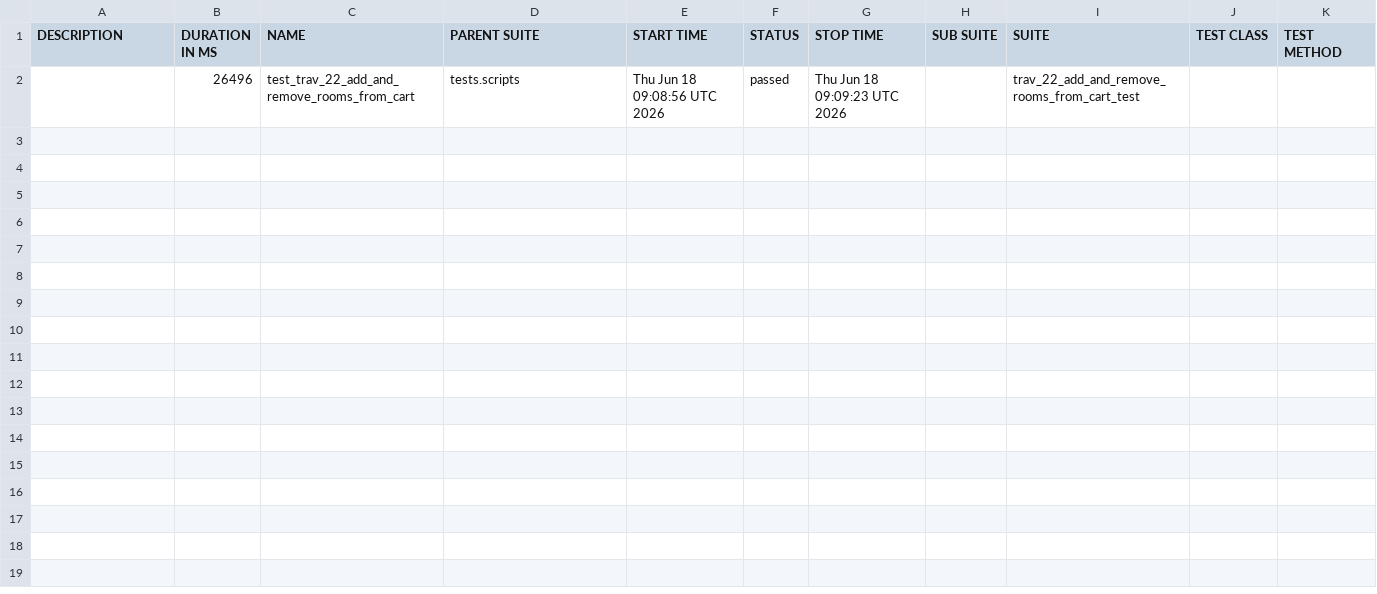
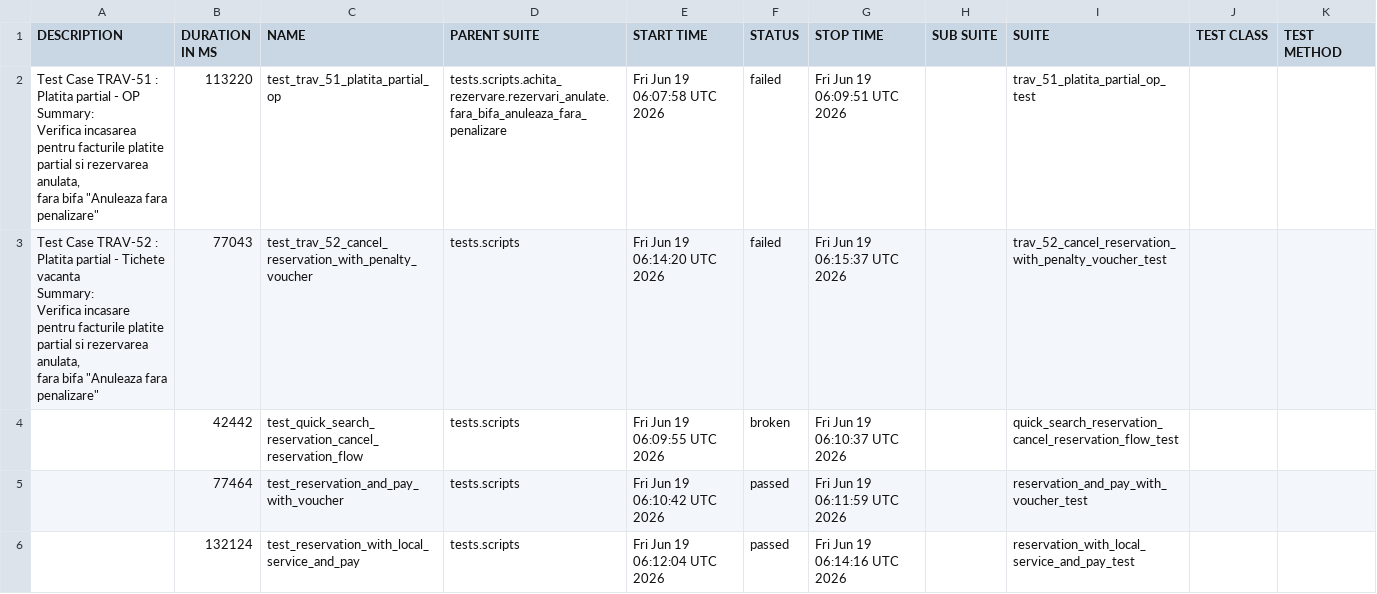
Before and after one commit to gabrielfilipwesrom/qa-reports, a CSV file: data/suites.csv, drawn as a sheet.

```diff
--- a/data/suites.csv
+++ b/data/suites.csv
@@ -1,2 +1,18 @@
 "DESCRIPTION","DURATION IN MS","NAME","PARENT SUITE","START TIME","STATUS","STOP TIME","SUB SUITE","SUITE","TEST CLASS","TEST METHOD"
-"","26496","test_trav_22_add_and_remove_rooms_from_cart","tests.scripts","Thu Jun 18 09:08:56 UTC 2026","passed","Thu Jun 18 09:09:23 UTC 2026","","trav_22_add_and_remove_rooms_from_cart_test","",""
+"
+    Test Case TRAV-51 : Platita partial - OP
+
+    Summary:
+    Verifica incasarea pentru facturile platite partial si rezervarea anulata,
+    fara bifa ""Anuleaza fara penalizare""
+    ","113220","test_trav_51_platita_partial_op","tests.scripts.achita_rezervare.rezervari_anulate.fara_bifa_anuleaza_fara_penalizare","Fri Jun 19 06:07:58 UTC 2026","failed","Fri Jun 19 06:09:51 UTC 2026","","trav_51_platita_partial_op_test","",""
+"
+    Test Case TRAV-52 : Platita partial - Tichete vacanta
+
+    Summary:
+    Verifica incasare pentru facturile platite partial si rezervarea anulata,
+    fara bifa ""Anuleaza fara penalizare""
+    ","77043","test_trav_52_cancel_reservation_with_penalty_voucher","tests.scripts","Fri Jun 19 06:14:20 UTC 2026","failed","Fri Jun 19 06:15:37 UTC 2026","","trav_52_cancel_reservation_with_penalty_voucher_test","",""
+"","42442","test_quick_search_reservation_cancel_reservation_flow","tests.scripts","Fri Jun 19 06:09:55 UTC 2026","broken","Fri Jun 19 06:10:37 UTC 2026","","quick_search_reservation_cancel_reservation_flow_test","",""
+"","77464","test_reservation_and_pay_with_voucher","tests.scripts","Fri Jun 19 06:10:42 UTC 2026","passed","Fri Jun 19 06:11:59 UTC 2026","","reservation_and_pay_with_voucher_test","",""
+"","132124","test_reservation_with_local_service_and_pay","tests.scripts","Fri Jun 19 06:12:04 UTC 2026","passed","Fri Jun 19 06:14:16 UTC 2026","","reservation_with_local_service_and_pay_test","",""
```
Also changed, not shown: 35 other files.
